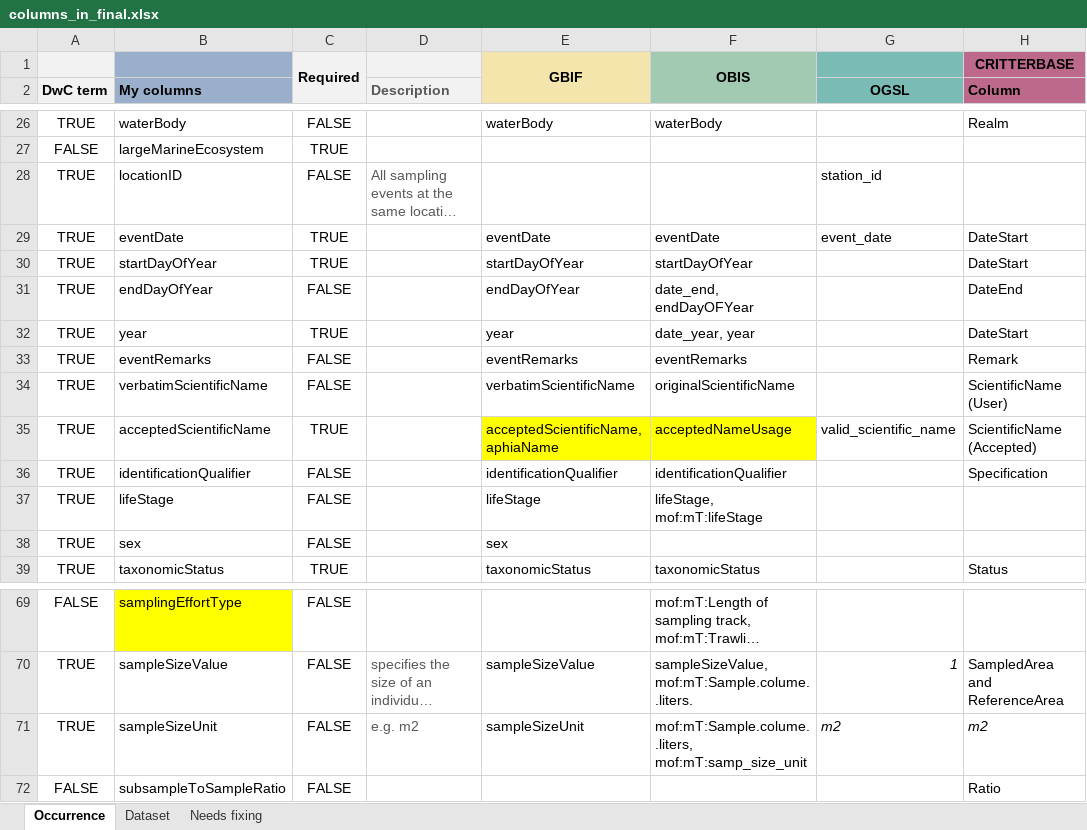
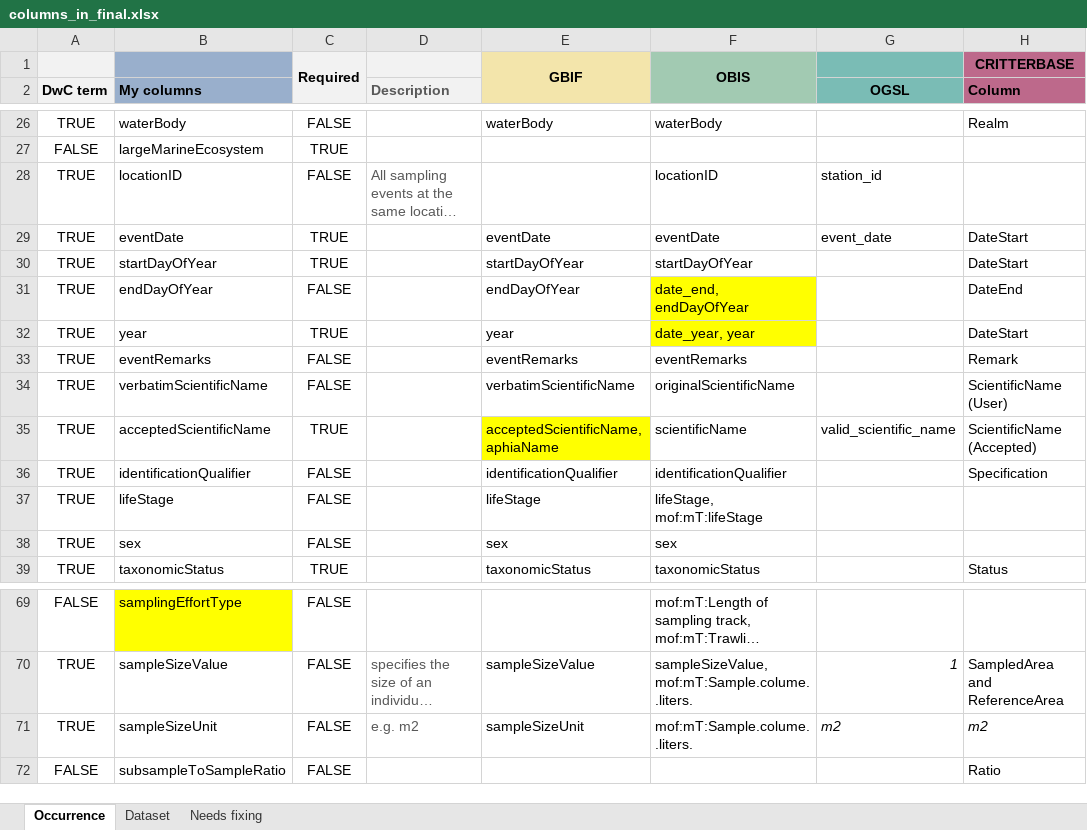
Before and after one commit to hanna-modin/benth-marc, an Excel workbook: columns_in_final.xlsx, sheet Occurrence, drawn as a sheet; only a part is shown, gaps mark what is left out; long unchanged cells end in …; values as stored, in another font and other column widths than the file's, no borders; the diff names each change by its address in the sheet, - before the commit and + after, or states it on an @@ line.

Commit message:
edited columns in final

```diff
--- a/columns_in_final.xlsx (sheet Occurrence)
+++ b/columns_in_final.xlsx (sheet Occurrence)
-F28: (empty)
+F28: locationID
-F31: date_end, endDayOFYear
+F31: date_end, endDayOfYear
-F31:F32 fill: none
+F31:F32 fill: #FFFF00
-F35: acceptedNameUsage
+F35: scientificName
-F35 fill: #FFFF00
+F35 fill: none
-F38: (empty)
+F38: sex
-F71: mof:mT:Sample.colume..liters, mof:mT:samp_size_unit
+F71: mof:mT:Sample.colume..liters.
```
Also changed, not shown: sheet Needs fixing.
